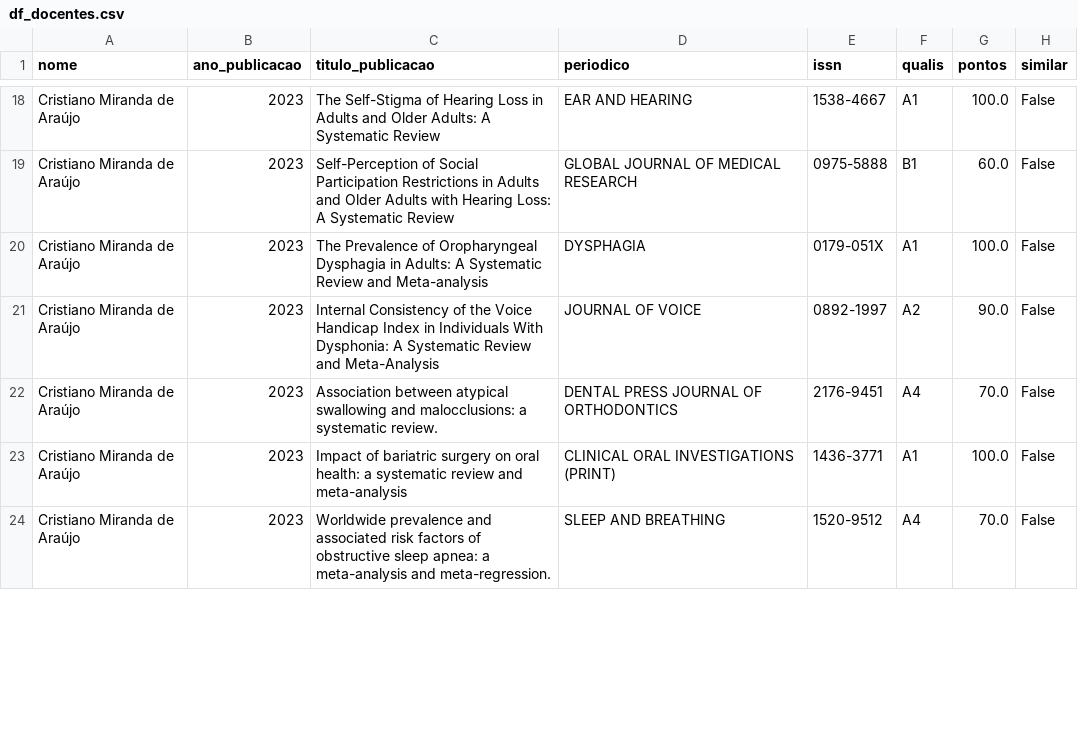
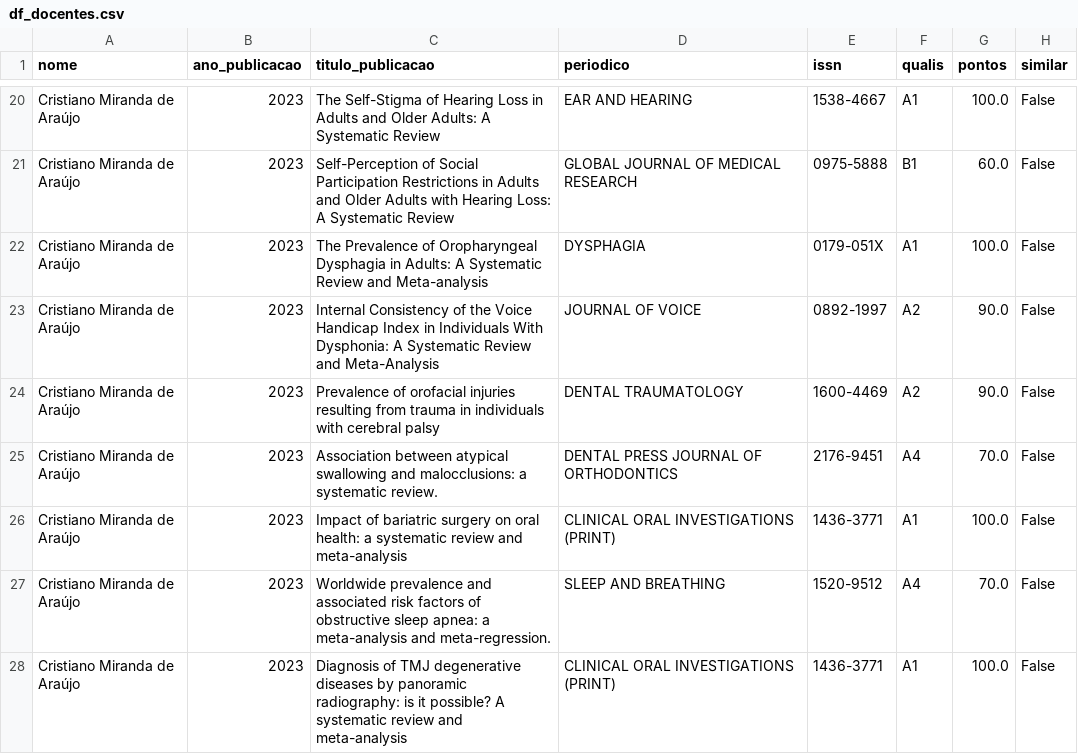
Before and after one commit to cristianomaraujo/dashboard_ppgsch, a CSV file: df_docentes.csv, drawn as a sheet; only a part is shown, gaps mark what is left out; the diff covers the shown part only.

Commit message:
Atualização do arquivo df_docentes.csv

```diff
--- a/df_docentes.csv
+++ b/df_docentes.csv
@@ -21,2 +23,3 @@ Cristiano Miranda de Araújo,2023,The Prevalence of Oropharyngeal Dysphagia in A
 Cristiano Miranda de Araújo,2023,Internal Consistency of the Voice Handicap Index in Individuals With Dysphonia: A Systematic Review and Meta-Analysis,JOURNAL OF VOICE,0892-1997,A2,90.0,False
+Cristiano Miranda de Araújo,2023,Prevalence of orofacial injuries resulting from trauma in individuals with cerebral palsy,DENTAL TRAUMATOLOGY,1600-4469,A2,90.0,False
 Cristiano Miranda de Araújo,2023,Association between atypical swallowing and malocclusions: a systematic review.,DENTAL PRESS JOURNAL OF ORTHODONTICS,2176-9451,A4,70.0,False
@@ -24 +27,2 @@ Cristiano Miranda de Araújo,2023,Impact of bariatric surgery on oral health: a
 Cristiano Miranda de Araújo,2023,Worldwide prevalence and associated risk factors of obstructive sleep apnea: a meta-analysis and meta-regression.,SLEEP AND BREATHING,1520-9512,A4,70.0,False
+Cristiano Miranda de Araújo,2023,Diagnosis of TMJ degenerative diseases by panoramic radiography: is it possible? A systematic review and meta-analysis,CLINICAL ORAL INVESTIGATIONS (PRINT),1436-3771,A1,100.0,False
```
Also changed, not shown: 5 added rows and 5 edited cells elsewhere in this file.
